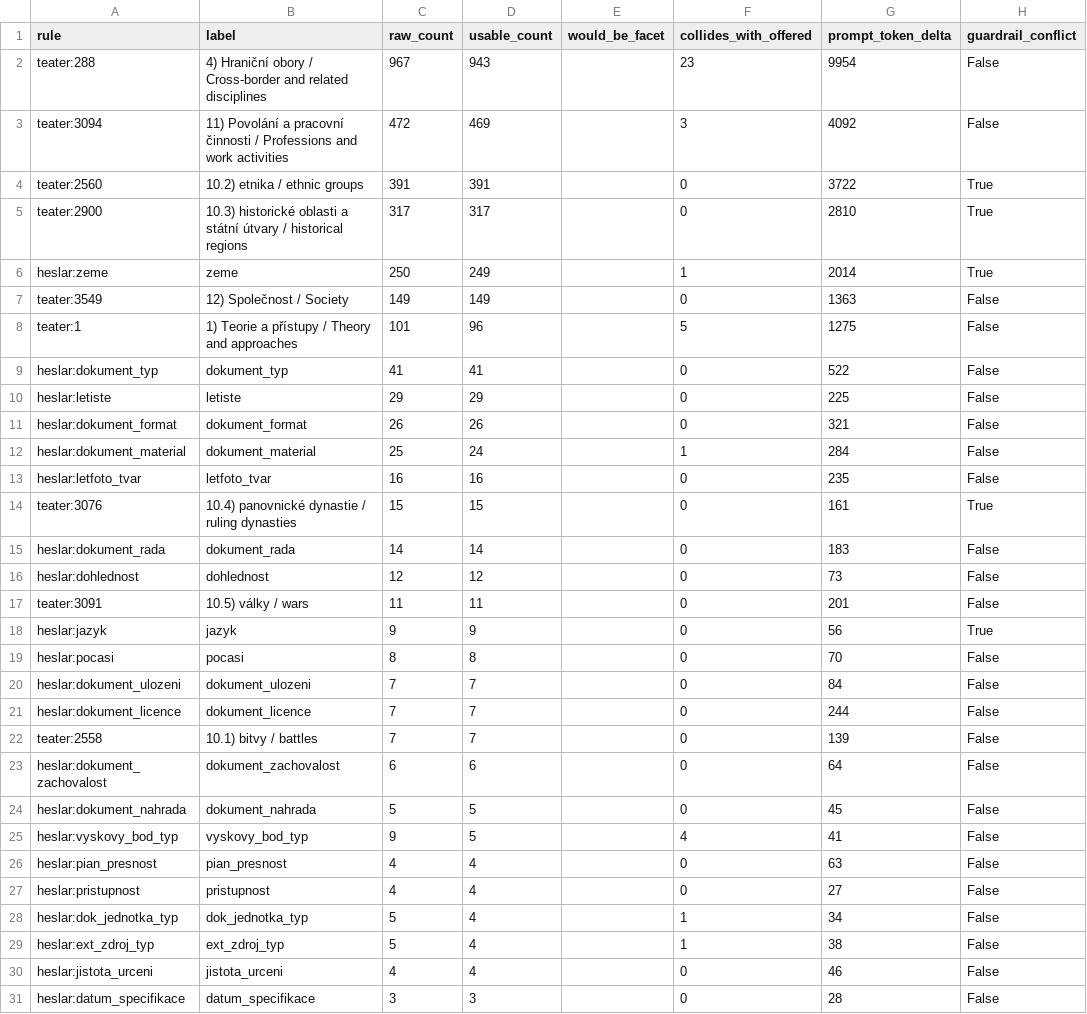
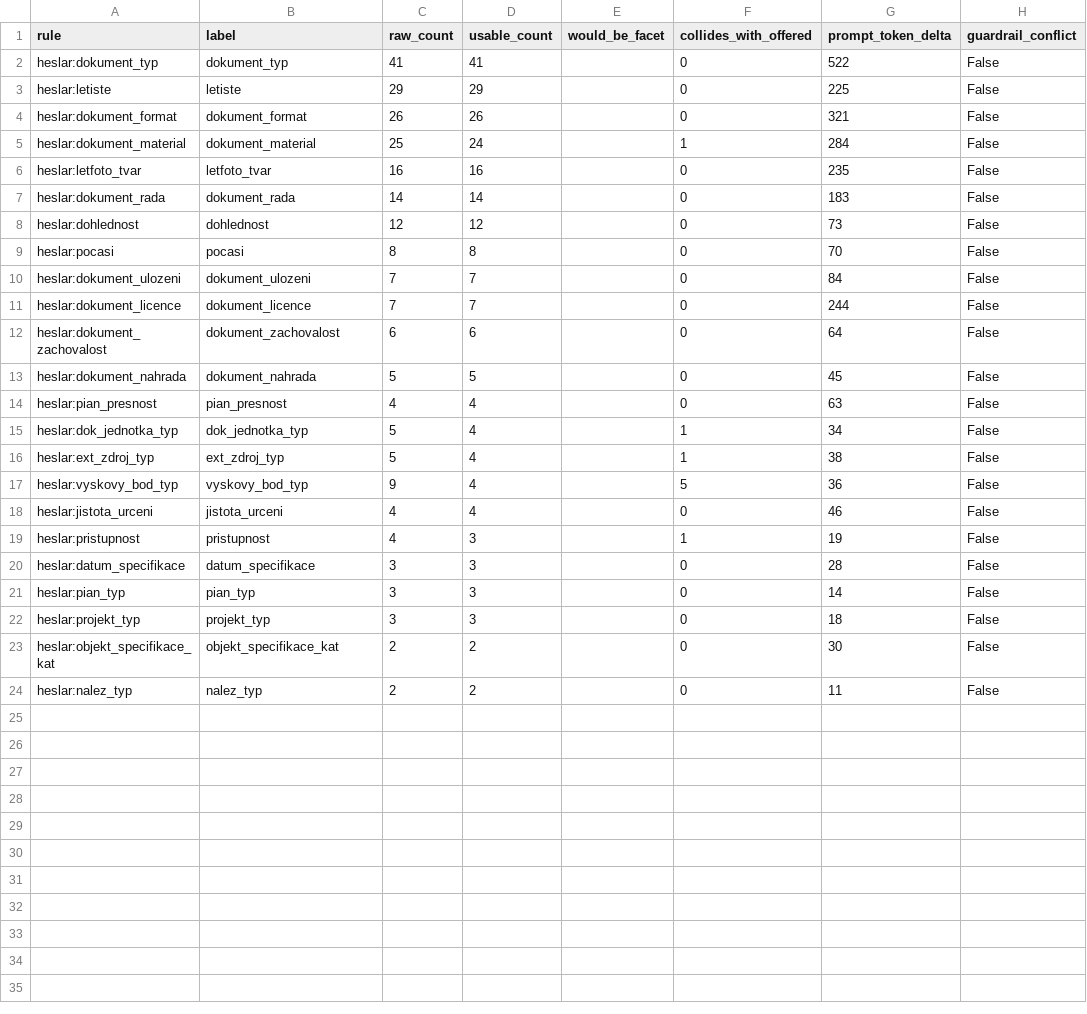
Before and after one commit to ufal/atrium-nlp-enrich, a CSV file: data_samples/vocab/reinstatement_preview.csv, drawn as a sheet; only a part is shown; the shorter side is filled out with more unchanged rows; removed rows and columns are numbered as before the commit, all else as after; the diff covers the shown part only; the diff names each change by its address in the sheet, - before the commit and + after, or states it on an @@ line.

```diff
--- a/data_samples/vocab/reinstatement_preview.csv
+++ b/data_samples/vocab/reinstatement_preview.csv
-row 2: teater:288 | 4) Hraniční obory / Cross-border and related disciplines | 967 | 943 |  | 23 | 9954 | False
-row 3: teater:3094 | 11) Povolání a pracovní činnosti / Professions and work activities | 472 | 469 |  | 3 | 4092 | False
-row 4: teater:2560 | 10.2) etnika / ethnic groups | 391 | 391 |  | 0 | 3722 | True
-row 5: teater:2900 | 10.3) historické oblasti a státní útvary / historical regions | 317 | 317 |  | 0 | 2810 | True
-row 6: heslar:zeme | zeme | 250 | 249 |  | 1 | 2014 | True
-row 7: teater:3549 | 12) Společnost / Society | 149 | 149 |  | 0 | 1363 | False
-row 8: teater:1 | 1) Teorie a přístupy / Theory and approaches | 101 | 96 |  | 5 | 1275 | False
-row 14: teater:3076 | 10.4) panovnické dynastie / ruling dynasties | 15 | 15 |  | 0 | 161 | True
-row 17: teater:3091 | 10.5) války / wars | 11 | 11 |  | 0 | 201 | False
-row 18: heslar:jazyk | jazyk | 9 | 9 |  | 0 | 56 | True
-row 22: teater:2558 | 10.1) bitvy / battles | 7 | 7 |  | 0 | 139 | False
-row 25: heslar:vyskovy_bod_typ | vyskovy_bod_typ | 9 | 5 |  | 4 | 41 | False
-row 27: heslar:pristupnost | pristupnost | 4 | 4 |  | 0 | 27 | False
+row 17: heslar:vyskovy_bod_typ | vyskovy_bod_typ | 9 | 4 |  | 5 | 36 | False
+row 19: heslar:pristupnost | pristupnost | 4 | 3 |  | 1 | 19 | False
```
Also changed, not shown: 1 removed row elsewhere in this file, data_samples/vocab/composite_pairs.csv, data_samples/vocab/exclusion_impact.csv, 30 other files.
